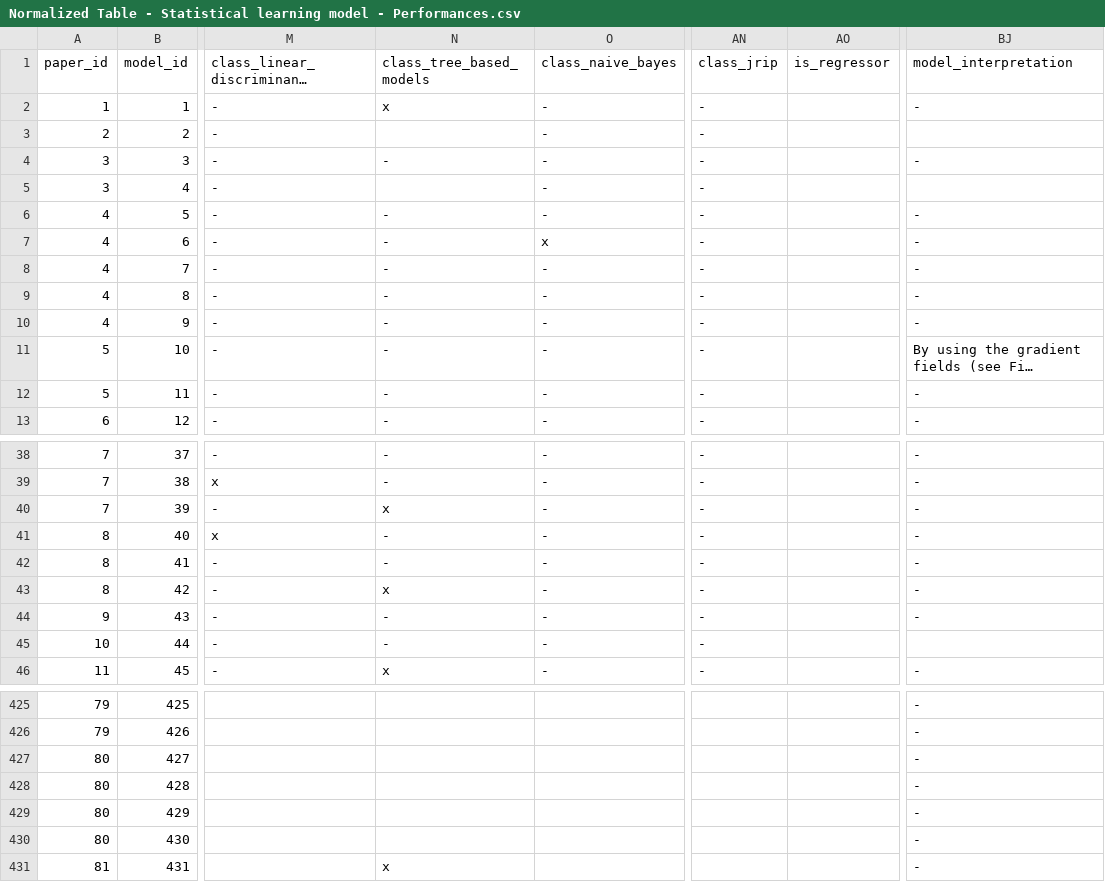
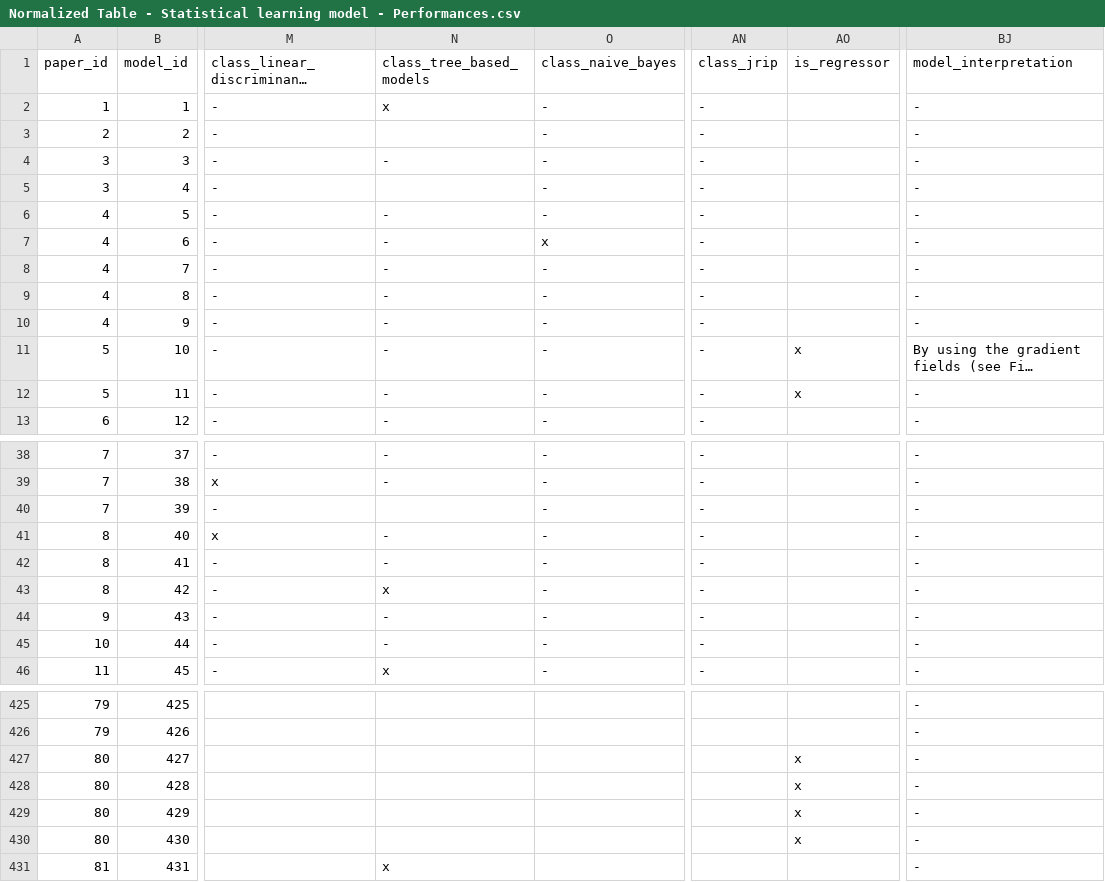
Before and after one commit to EmmAMaldonado/review-emotion-recognition-eda, a CSV file: data/cleaned/Normalized Table - Statistical learning model - Performances.csv, drawn as a sheet; only a part is shown, gaps mark what is left out; long unchanged cells end in …; the diff covers the shown part only; the diff names each change by its address in the sheet, - before the commit and + after, or states it on an @@ line.

```diff
--- a/data/cleaned/Normalized Table - Statistical learning model - Performances.csv
+++ b/data/cleaned/Normalized Table - Statistical learning model - Performances.csv
-BJ3 (model_interpretation): (empty)
+BJ3 (model_interpretation): -
-BJ5 (model_interpretation): (empty)
+BJ5 (model_interpretation): -
-AO11:AO12 (is_regressor): (empty)
+AO11:AO12 (is_regressor): x
-N40 (class_tree_based_models): x
+N40 (class_tree_based_models): (empty)
-BJ45 (model_interpretation): (empty)
+BJ45 (model_interpretation): -
-AO427:AO430 (is_regressor): (empty)
+AO427:AO430 (is_regressor): x
```
Also changed, not shown: 45 edited cells elsewhere in this file, 2 other files.
